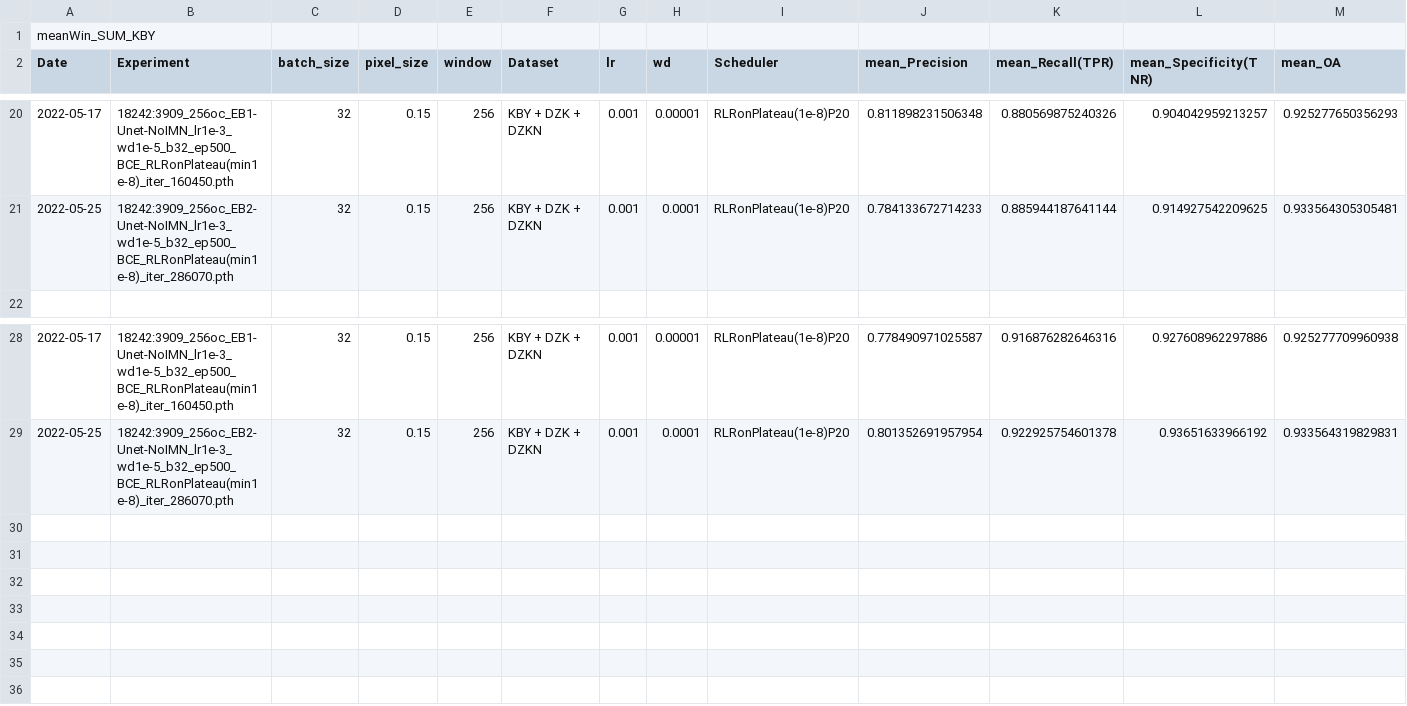
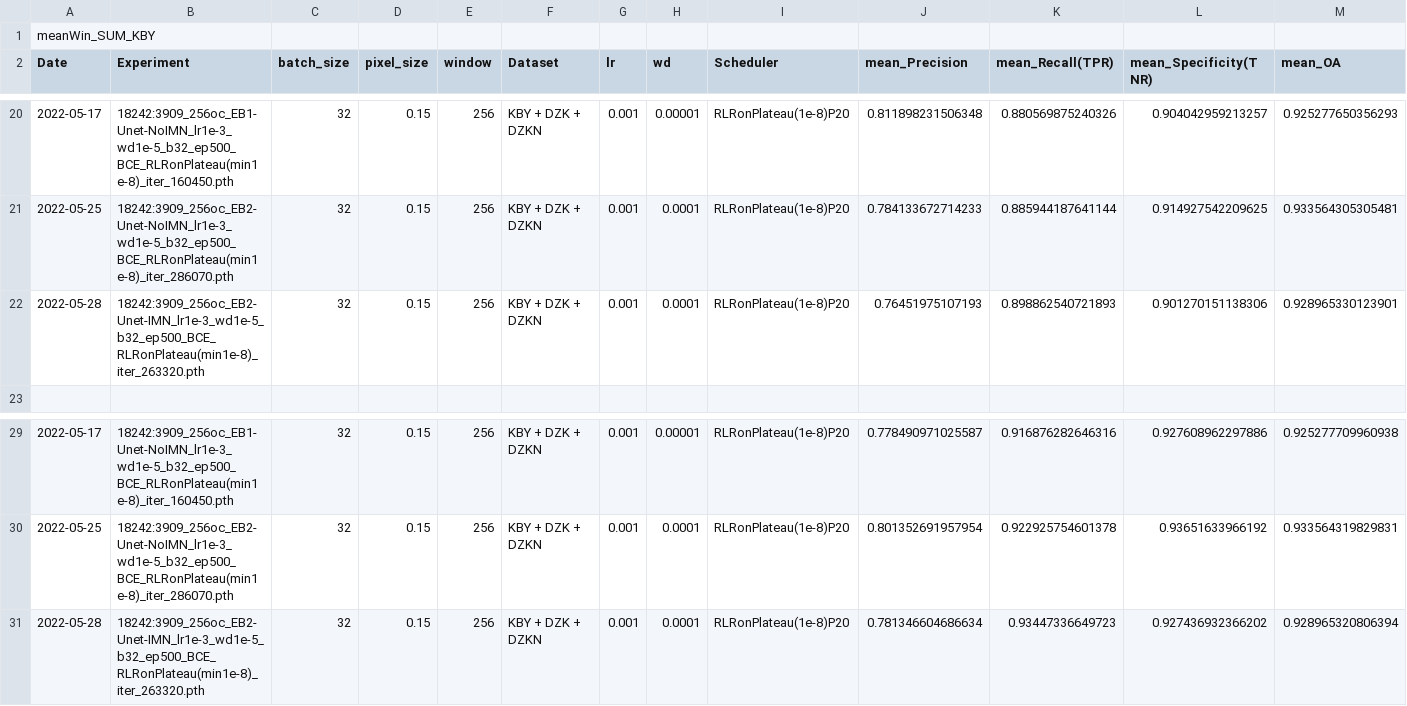
Before and after one commit to chrischank/HOTOSM_OAM_codeV2, a CSV file: minWIN_vs_GlobalSUM.csv, drawn as a sheet; only a part is shown, gaps mark what is left out; rows hold the shown columns only; the diff names each change by its address in the sheet, - before the commit and + after, or states it on an @@ line.

```diff
--- a/minWIN_vs_GlobalSUM.csv
+++ b/minWIN_vs_GlobalSUM.csv
+row 22: 2022-05-28 | 18242:3909_256oc_EB2-Unet-IMN_lr1e-3_wd1e-5_b32_ep500_BCE_RLRonPlateau(min1e-8)_iter_263320.pth | 32 | 0.15 | 256 | KBY + DZK + DZKN | 0.001 | 0.0001 | RLRonPlateau(1e-8)P20 | 0.76451975107193 | 0.898862540721893 | 0.901270151138306 | 0.928965330123901
+row 31: 2022-05-28 | 18242:3909_256oc_EB2-Unet-IMN_lr1e-3_wd1e-5_b32_ep500_BCE_RLRonPlateau(min1e-8)_iter_263320.pth | 32 | 0.15 | 256 | KBY + DZK + DZKN | 0.001 | 0.0001 | RLRonPlateau(1e-8)P20 | 0.781346604686634 | 0.93447336649723 | 0.927436932366202 | 0.928965320806394
```
Also changed, not shown: 7 other files.
